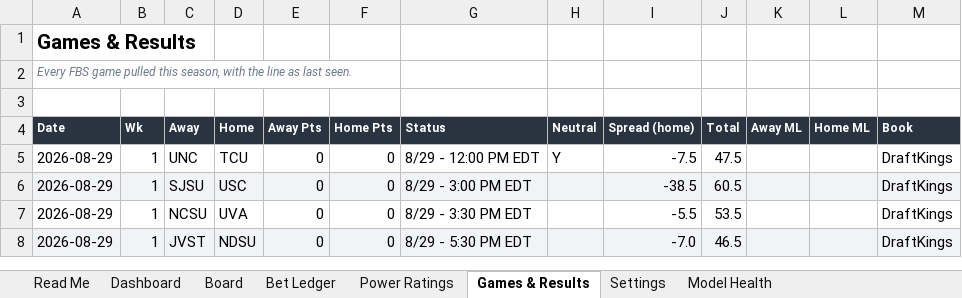
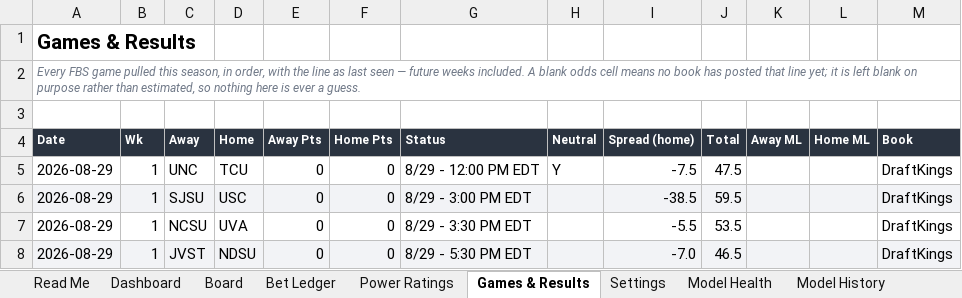
Before and after one commit to CHILLYCHILLY14/ncaaf-edge, an Excel workbook: NCAAF_Edge_Model.xlsx, sheet Games & Results, drawn as a sheet; only a part is shown; values as stored, in another font and other column widths than the file's, no borders; table styles not drawn; the diff names each change by its address in the sheet, - before the commit and + after, or states it on an @@ line.

```diff
--- a/NCAAF_Edge_Model.xlsx (sheet Games & Results)
+++ b/NCAAF_Edge_Model.xlsx (sheet Games & Results)
+sheet tab: Model History
-A2 (Date): …this season, with the line as last seen.
+A2 (Date): …this season, in order, with the line as last seen — future weeks included. A blank odds cell means no book has posted that line yet; it is left blank on purpose rather than estimated, so nothing here is ever a guess.
-J6 (Total): 60.5
+J6 (Total): 59.5
```
Also changed, not shown: sheet Board, sheet Dashboard, sheet Read Me, 8 other files.
